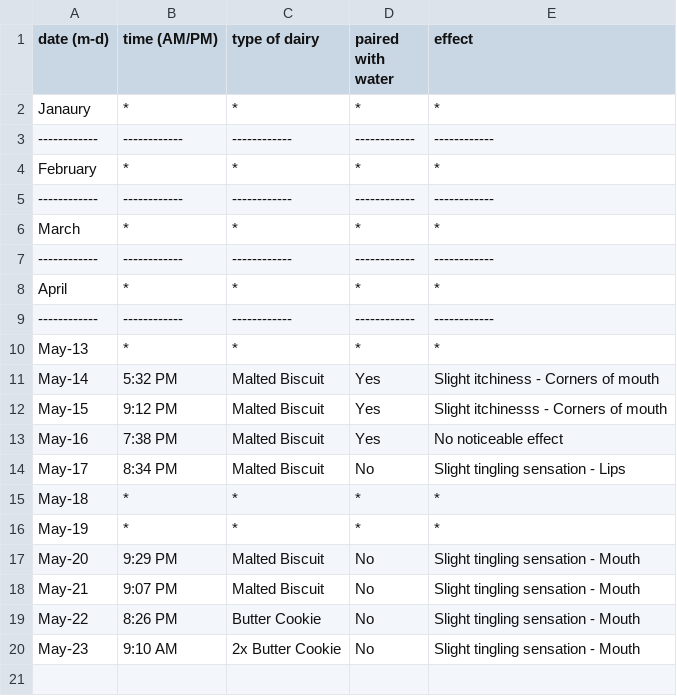
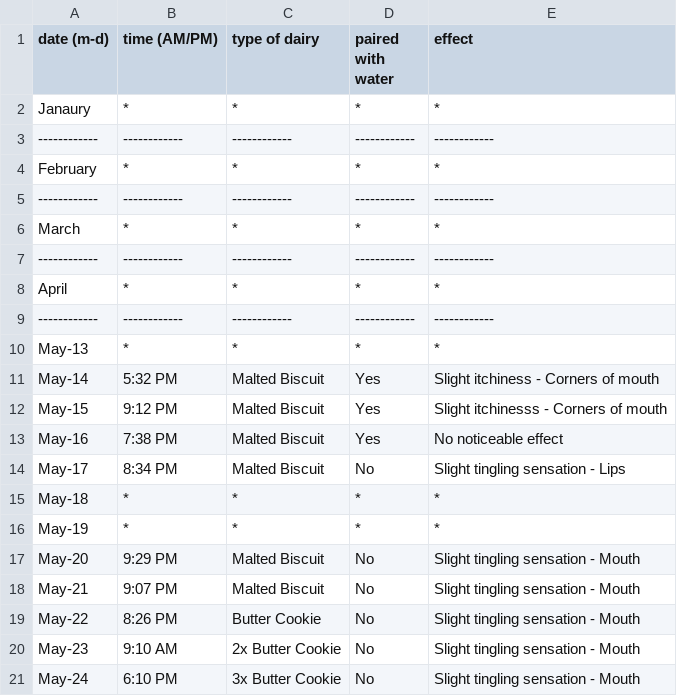
Before and after one commit to c2xut/milklogs, a CSV file: m_log_2026.csv, drawn as a sheet; the diff names each change by its address in the sheet, - before the commit and + after, or states it on an @@ line.

Commit message:
Entered m_log for May 24

```diff
--- a/m_log_2026.csv
+++ b/m_log_2026.csv
+row 21: May-24 | 6:10 PM | 3x Butter Cookie | No | Slight tingling sensation - Mouth
```
